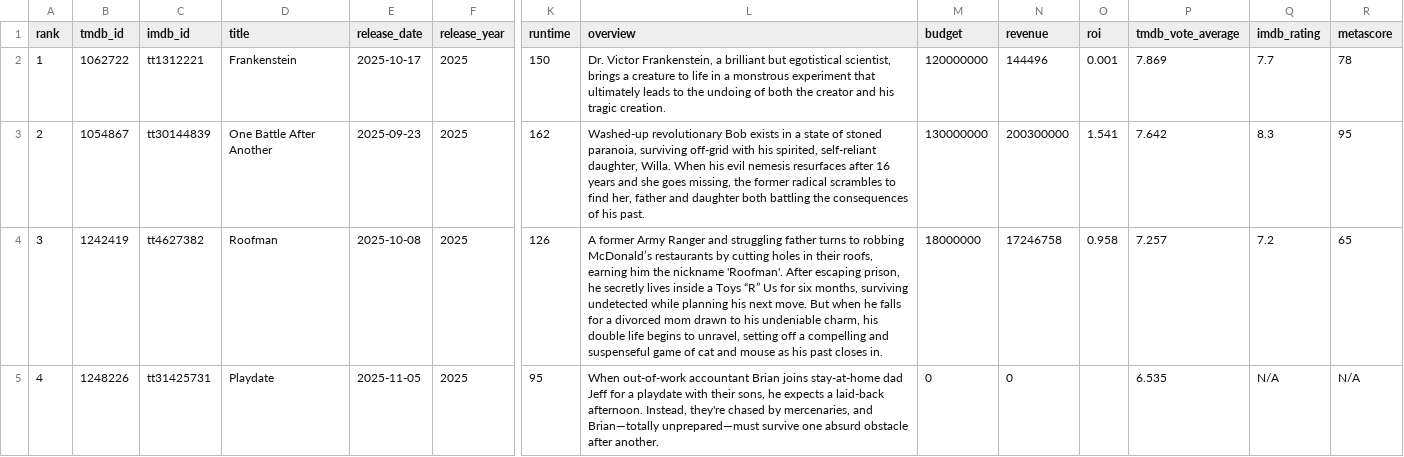
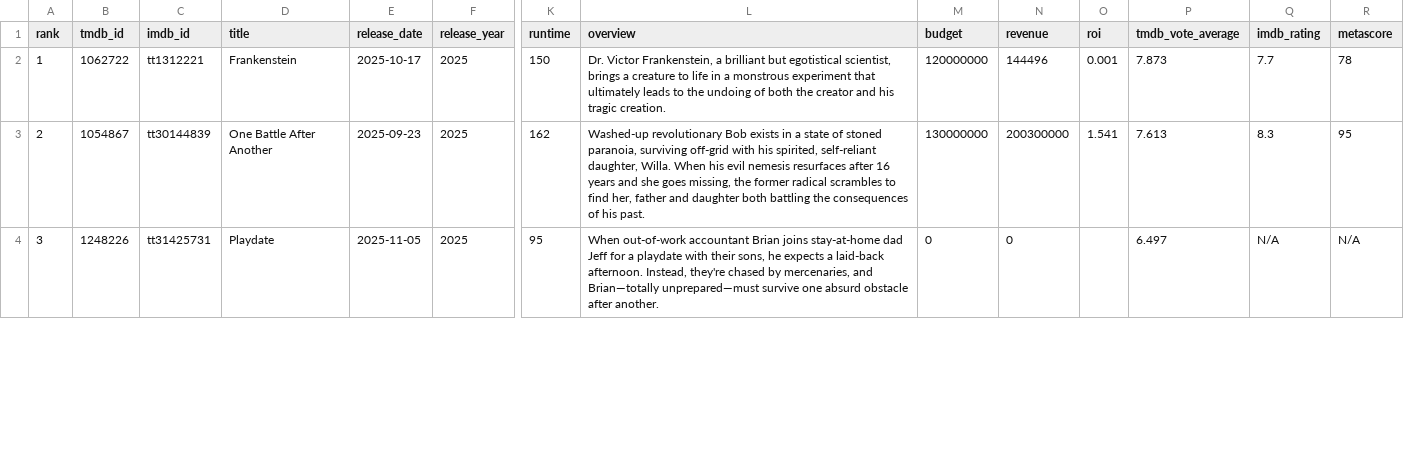
Before and after one commit to minhHuy-Truong/Movie, a CSV file: top10_trending.csv, drawn as a sheet; only a part is shown, gaps mark what is left out; removed rows and columns are numbered as before the commit, all else as after; rows hold the shown columns only; the diff covers the shown part only; the diff names each change by its address in the sheet, - before the commit and + after, or states it on an @@ line.

```diff
--- a/top10_trending.csv
+++ b/top10_trending.csv
-P2 (tmdb_vote_average): 7.869
+P2 (tmdb_vote_average): 7.873
-P3 (tmdb_vote_average): 7.642
+P3 (tmdb_vote_average): 7.613
-row 4: 3 | 1242419 | tt4627382 | Roofman | 2025-10-08 | 2025 | 126 | A former Army Ranger and struggling father turns to robbing McDonald’s restaurants by cutting holes in their roofs, earning him the nickname 'Roofman'. After escaping prison, he secretly lives inside a Toys “R” Us for six months, surviving undetected while planning his next move. But when he falls for a divorced mom drawn to his undeniable charm, his double life begins to unravel, setting off a compelling and suspenseful game of cat and mouse as his past closes in. | 18000000 | 17246758 | 0.958 | 7.257 | 7.2 | 65
-A4 (rank): 4
+A4 (rank): 3
-P4 (tmdb_vote_average): 6.535
+P4 (tmdb_vote_average): 6.497
```
Also changed, not shown: 1 added row and 77 edited cells elsewhere in this file, 1 other file.
